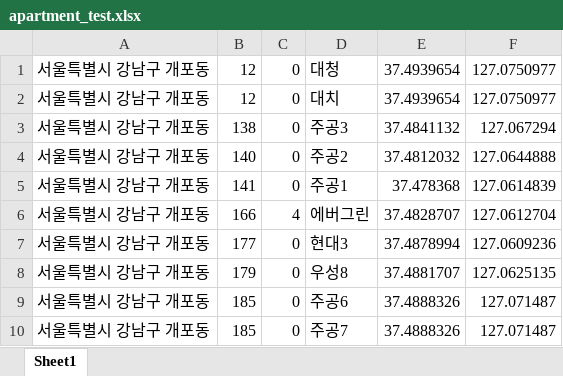
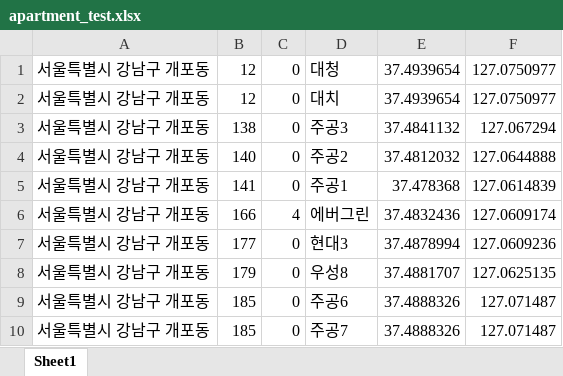
Before and after one commit to bspark05/KoreaHousing, an Excel workbook: apartment_test.xlsx, sheet Sheet1, drawn as a sheet; values as stored, in another font and other column widths than the file's, no borders; the diff names each change by its address in the sheet, - before the commit and + after, or states it on an @@ line.

```diff
--- a/apartment_test.xlsx (sheet Sheet1)
+++ b/apartment_test.xlsx (sheet Sheet1)
-E6: 37.4828707
+E6: 37.4832436
-F6: 127.0612704
+F6: 127.0609174
```
Also changed, not shown: 4 other files.
